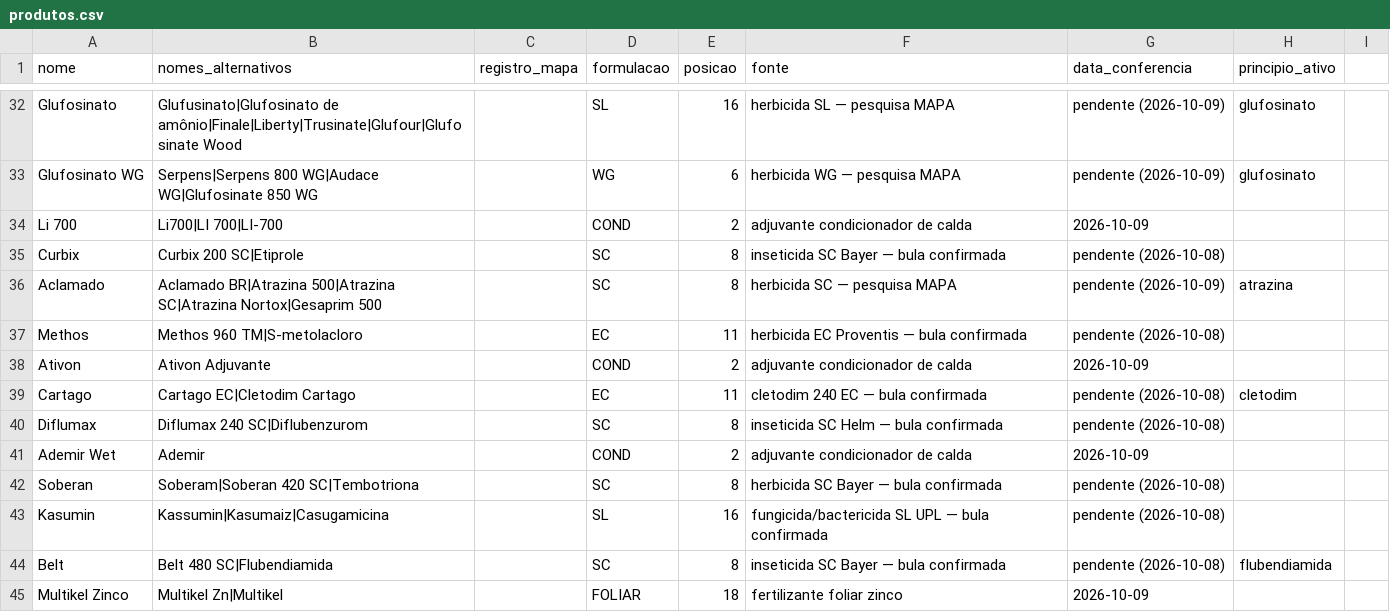
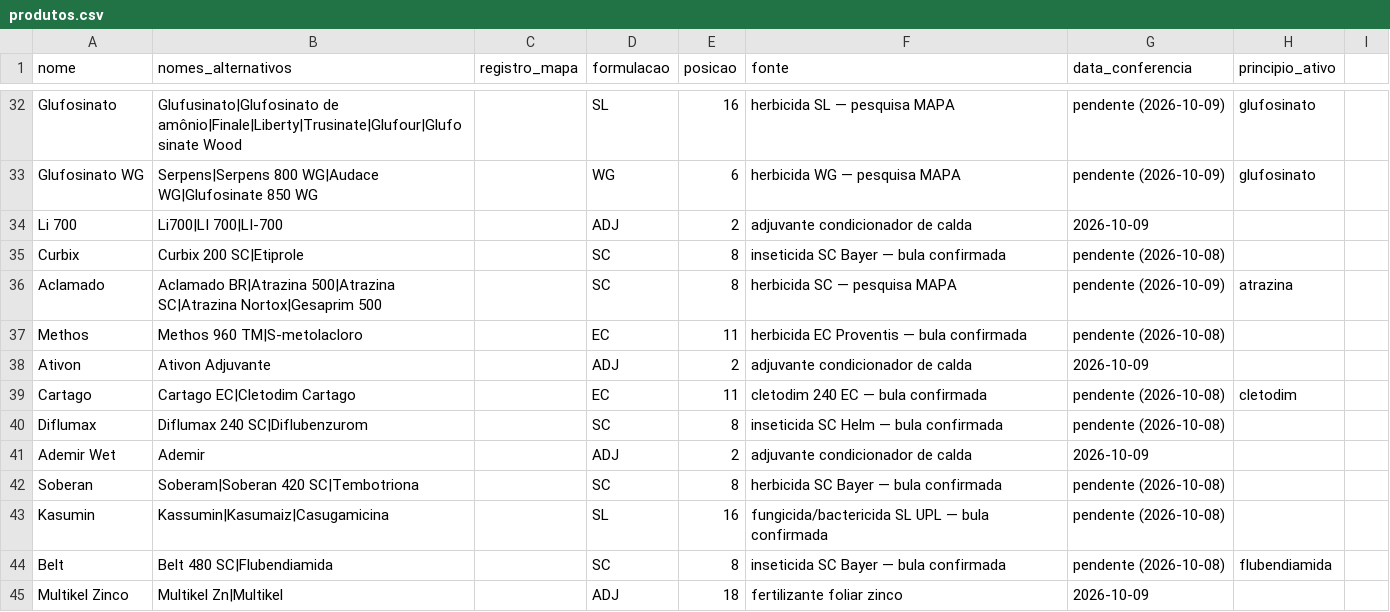
Before and after one commit to eduardopulveragro-bit/MisturaCaldas, a CSV file: data/produtos.csv, drawn as a sheet; only a part is shown, gaps mark what is left out; the diff covers the shown part only.

```diff
--- a/data/produtos.csv
+++ b/data/produtos.csv
@@ -33,3 +33,3 @@ Glufosinato,Glufusinato|Glufosinato de amônio|Finale|Liberty|Trusinate|Glufour|
 Glufosinato WG,Serpens|Serpens 800 WG|Audace WG|Glufosinate 850 WG,,WG,6,herbicida WG — pesquisa MAPA,pendente (2026-10-09),glufosinato
-Li 700,Li700|LI 700|LI-700,,COND,2,adjuvante condicionador de calda,2026-10-09
+Li 700,Li700|LI 700|LI-700,,ADJ,2,adjuvante condicionador de calda,2026-10-09
 Curbix,Curbix 200 SC|Etiprole,,SC,8,inseticida SC Bayer — bula confirmada,pendente (2026-10-08)
@@ -37,6 +37,6 @@ Aclamado,Aclamado BR|Atrazina 500|Atrazina SC|Atrazina Nortox|Gesaprim 500,,SC,8
 Methos,Methos 960 TM|S-metolacloro,,EC,11,herbicida EC Proventis — bula confirmada,pendente (2026-10-08)
-Ativon,Ativon Adjuvante,,COND,2,adjuvante condicionador de calda,2026-10-09
+Ativon,Ativon Adjuvante,,ADJ,2,adjuvante condicionador de calda,2026-10-09
 Cartago,Cartago EC|Cletodim Cartago,,EC,11,cletodim 240 EC — bula confirmada,pendente (2026-10-08),cletodim
 Diflumax,Diflumax 240 SC|Diflubenzurom,,SC,8,inseticida SC Helm — bula confirmada,pendente (2026-10-08)
-Ademir Wet,Ademir,,COND,2,adjuvante condicionador de calda,2026-10-09
+Ademir Wet,Ademir,,ADJ,2,adjuvante condicionador de calda,2026-10-09
 Soberan,Soberam|Soberan 420 SC|Tembotriona,,SC,8,herbicida SC Bayer — bula confirmada,pendente (2026-10-08)
@@ -44,2 +44,2 @@ Kasumin,Kassumin|Kasumaiz|Casugamicina,,SL,16,fungicida/bactericida SL UPL — b
 Belt,Belt 480 SC|Flubendiamida,,SC,8,inseticida SC Bayer — bula confirmada,pendente (2026-10-08),flubendiamida
-Multikel Zinco,Multikel Zn|Multikel,,FOLIAR,18,fertilizante foliar zinco,2026-10-09
+Multikel Zinco,Multikel Zn|Multikel,,ADJ,18,fertilizante foliar zinco,2026-10-09
```
Also changed, not shown: 13 edited cells elsewhere in this file.
